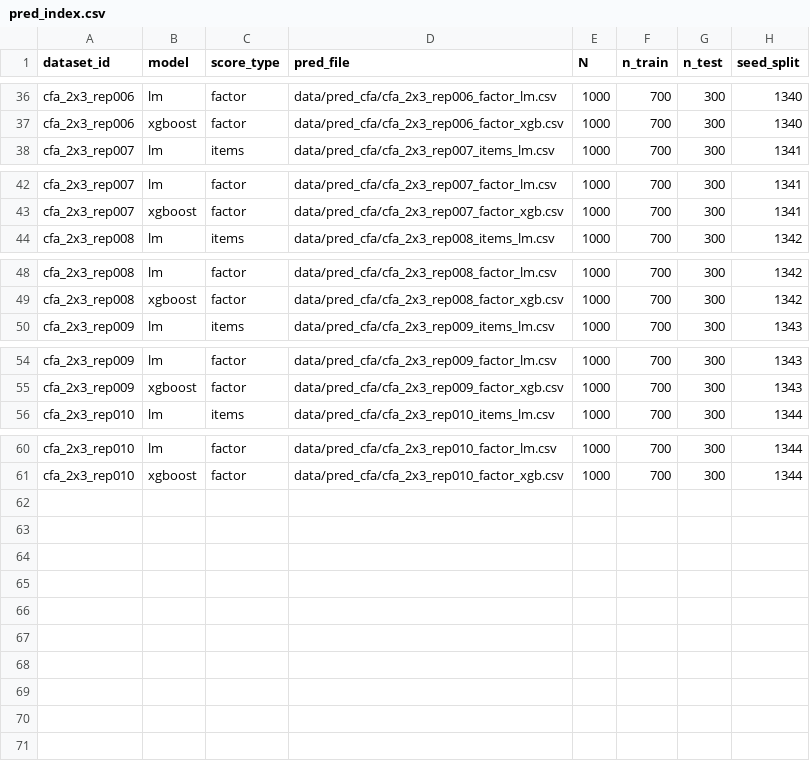
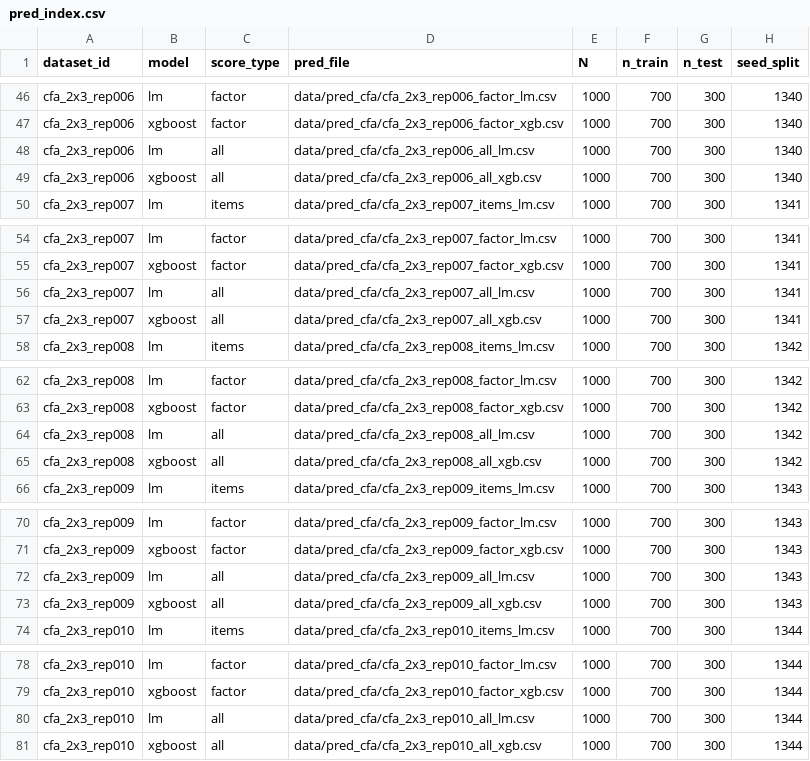
Before and after one commit to aleksawr/simulation_study, a CSV file: data/pred_cfa/pred_index.csv, drawn as a sheet; only a part is shown, gaps mark what is left out; the diff covers the shown part only.

```diff
--- a/data/pred_cfa/pred_index.csv
+++ b/data/pred_cfa/pred_index.csv
@@ -37,2 +47,4 @@
 "cfa_2x3_rep006","xgboost","factor","data/pred_cfa/cfa_2x3_rep006_factor_xgb.csv",1000,700,300,1340
+"cfa_2x3_rep006","lm","all","data/pred_cfa/cfa_2x3_rep006_all_lm.csv",1000,700,300,1340
+"cfa_2x3_rep006","xgboost","all","data/pred_cfa/cfa_2x3_rep006_all_xgb.csv",1000,700,300,1340
 "cfa_2x3_rep007","lm","items","data/pred_cfa/cfa_2x3_rep007_items_lm.csv",1000,700,300,1341
@@ -43,2 +55,4 @@
 "cfa_2x3_rep007","xgboost","factor","data/pred_cfa/cfa_2x3_rep007_factor_xgb.csv",1000,700,300,1341
+"cfa_2x3_rep007","lm","all","data/pred_cfa/cfa_2x3_rep007_all_lm.csv",1000,700,300,1341
+"cfa_2x3_rep007","xgboost","all","data/pred_cfa/cfa_2x3_rep007_all_xgb.csv",1000,700,300,1341
 "cfa_2x3_rep008","lm","items","data/pred_cfa/cfa_2x3_rep008_items_lm.csv",1000,700,300,1342
@@ -49,2 +63,4 @@
 "cfa_2x3_rep008","xgboost","factor","data/pred_cfa/cfa_2x3_rep008_factor_xgb.csv",1000,700,300,1342
+"cfa_2x3_rep008","lm","all","data/pred_cfa/cfa_2x3_rep008_all_lm.csv",1000,700,300,1342
+"cfa_2x3_rep008","xgboost","all","data/pred_cfa/cfa_2x3_rep008_all_xgb.csv",1000,700,300,1342
 "cfa_2x3_rep009","lm","items","data/pred_cfa/cfa_2x3_rep009_items_lm.csv",1000,700,300,1343
@@ -55,2 +71,4 @@
 "cfa_2x3_rep009","xgboost","factor","data/pred_cfa/cfa_2x3_rep009_factor_xgb.csv",1000,700,300,1343
+"cfa_2x3_rep009","lm","all","data/pred_cfa/cfa_2x3_rep009_all_lm.csv",1000,700,300,1343
+"cfa_2x3_rep009","xgboost","all","data/pred_cfa/cfa_2x3_rep009_all_xgb.csv",1000,700,300,1343
 "cfa_2x3_rep010","lm","items","data/pred_cfa/cfa_2x3_rep010_items_lm.csv",1000,700,300,1344
@@ -61 +79,3 @@
 "cfa_2x3_rep010","xgboost","factor","data/pred_cfa/cfa_2x3_rep010_factor_xgb.csv",1000,700,300,1344
+"cfa_2x3_rep010","lm","all","data/pred_cfa/cfa_2x3_rep010_all_lm.csv",1000,700,300,1344
+"cfa_2x3_rep010","xgboost","all","data/pred_cfa/cfa_2x3_rep010_all_xgb.csv",1000,700,300,1344
```
Also changed, not shown: 10 added rows elsewhere in this file, data/out_cfa/perf_agg_by_model_score.csv, data/out_cfa/perf_by_dataset.csv, 9 other files.
